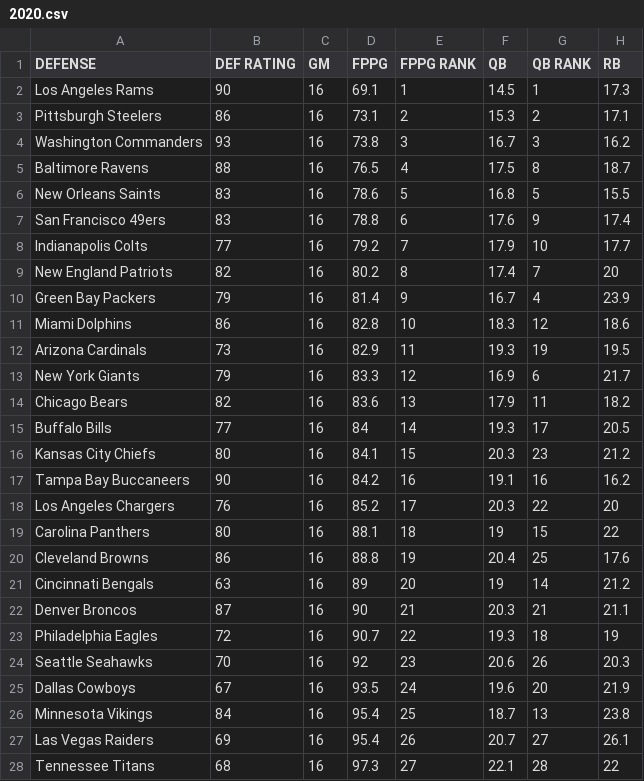
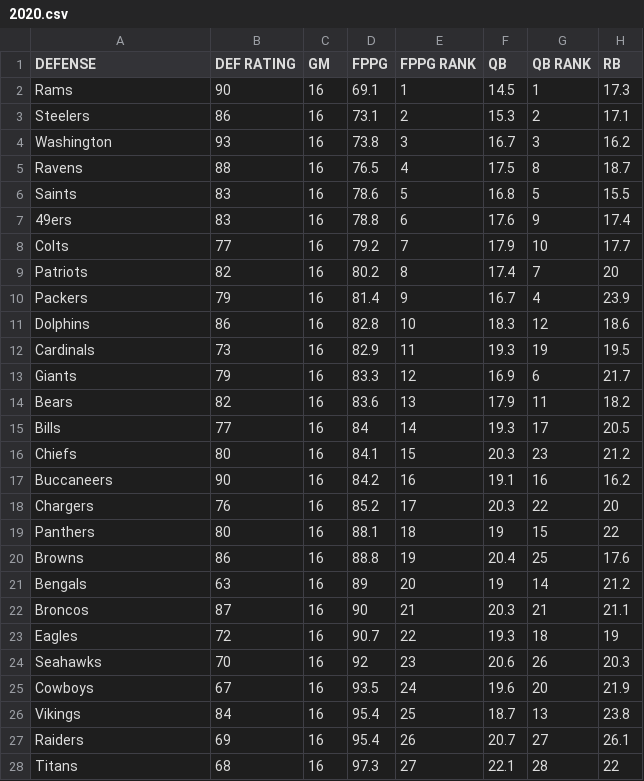
Before and after one commit to sohankancherla/nfl-qb-fantasy-prediction, a CSV file: data/defense/2020.csv, drawn as a sheet; only a part is shown; the diff covers the shown part only; the diff names each change by its address in the sheet, - before the commit and + after, or states it on an @@ line.

```diff
--- a/data/defense/2020.csv
+++ b/data/defense/2020.csv
-A2 (DEFENSE): Los Angeles Rams
+A2 (DEFENSE): Rams
-A3 (DEFENSE): Pittsburgh Steelers
+A3 (DEFENSE): Steelers
-A4 (DEFENSE): Washington Commanders
+A4 (DEFENSE): Washington
-A5 (DEFENSE): Baltimore Ravens
+A5 (DEFENSE): Ravens
-A6 (DEFENSE): New Orleans Saints
+A6 (DEFENSE): Saints
-A7 (DEFENSE): San Francisco 49ers
+A7 (DEFENSE): 49ers
-A8 (DEFENSE): Indianapolis Colts
+A8 (DEFENSE): Colts
-A9 (DEFENSE): New England Patriots
+A9 (DEFENSE): Patriots
-A10 (DEFENSE): Green Bay Packers
+A10 (DEFENSE): Packers
-A11 (DEFENSE): Miami Dolphins
+A11 (DEFENSE): Dolphins
-A12 (DEFENSE): Arizona Cardinals
+A12 (DEFENSE): Cardinals
-A13 (DEFENSE): New York Giants
+A13 (DEFENSE): Giants
-A14 (DEFENSE): Chicago Bears
+A14 (DEFENSE): Bears
-A15 (DEFENSE): Buffalo Bills
+A15 (DEFENSE): Bills
-A16 (DEFENSE): Kansas City Chiefs
+A16 (DEFENSE): Chiefs
-A17 (DEFENSE): Tampa Bay Buccaneers
+A17 (DEFENSE): Buccaneers
-A18 (DEFENSE): Los Angeles Chargers
+A18 (DEFENSE): Chargers
-A19 (DEFENSE): Carolina Panthers
+A19 (DEFENSE): Panthers
-A20 (DEFENSE): Cleveland Browns
+A20 (DEFENSE): Browns
-A21 (DEFENSE): Cincinnati Bengals
+A21 (DEFENSE): Bengals
-A22 (DEFENSE): Denver Broncos
+A22 (DEFENSE): Broncos
-A23 (DEFENSE): Philadelphia Eagles
+A23 (DEFENSE): Eagles
-A24 (DEFENSE): Seattle Seahawks
+A24 (DEFENSE): Seahawks
-A25 (DEFENSE): Dallas Cowboys
+A25 (DEFENSE): Cowboys
-A26 (DEFENSE): Minnesota Vikings
+A26 (DEFENSE): Vikings
-A27 (DEFENSE): Las Vegas Raiders
+A27 (DEFENSE): Raiders
-A28 (DEFENSE): Tennessee Titans
+A28 (DEFENSE): Titans
```
Also changed, not shown: 5 edited cells elsewhere in this file, data/defense/2017.csv, data/defense/2018.csv, 18 other files.
